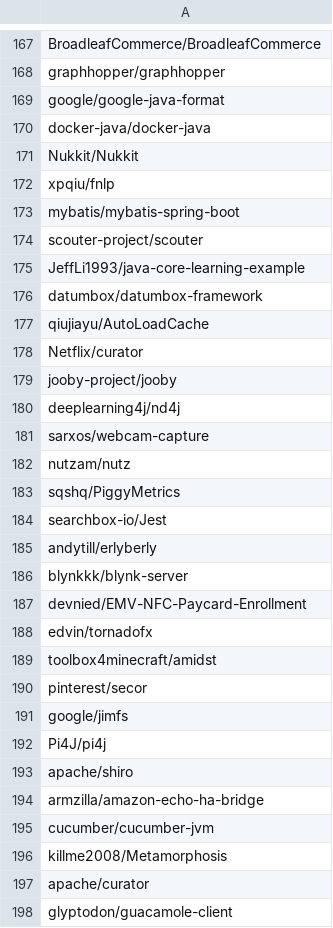
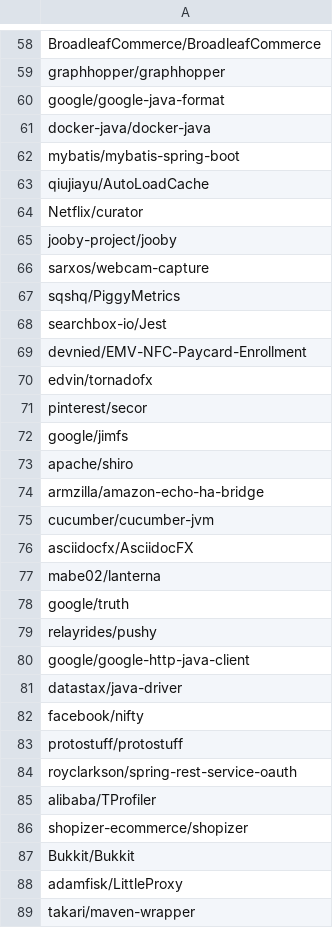
Before and after one commit to jdebloat/jshrink, a CSV file: scripts/sample-maven-projects.csv, drawn as a sheet; only a part is shown, gaps mark what is left out; the shorter side is filled out with more unchanged rows; the diff covers the shown part only; the diff names each change by its address in the sheet, - before the commit and + after, or states it on an @@ line.

Commit message:
Removed projects from "sample-maven-projects.csv" that did not compile or contained failing test cases. Updated README's. Renamed "bobby_notes" to "project_selection_notes".

```diff
--- a/scripts/sample-maven-projects.csv
+++ b/scripts/sample-maven-projects.csv
-row 171: Nukkit/Nukkit
-row 172: xpqiu/fnlp
-row 174: scouter-project/scouter
-row 175: JeffLi1993/java-core-learning-example
-row 176: datumbox/datumbox-framework
-row 180: deeplearning4j/nd4j
-row 182: nutzam/nutz
-row 185: andytill/erlyberly
-row 186: blynkkk/blynk-server
-row 189: toolbox4minecraft/amidst
-row 192: Pi4J/pi4j
-row 196: killme2008/Metamorphosis
-row 197: apache/curator
-row 198: glyptodon/guacamole-client
```
Also changed, not shown: 143 removed rows elsewhere in this file, 8 other files.
